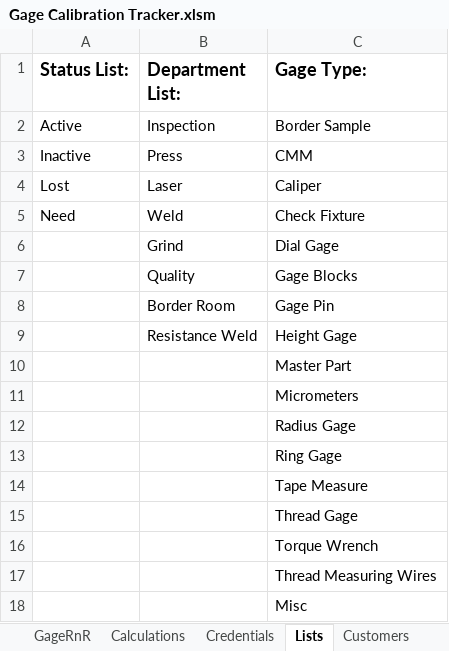
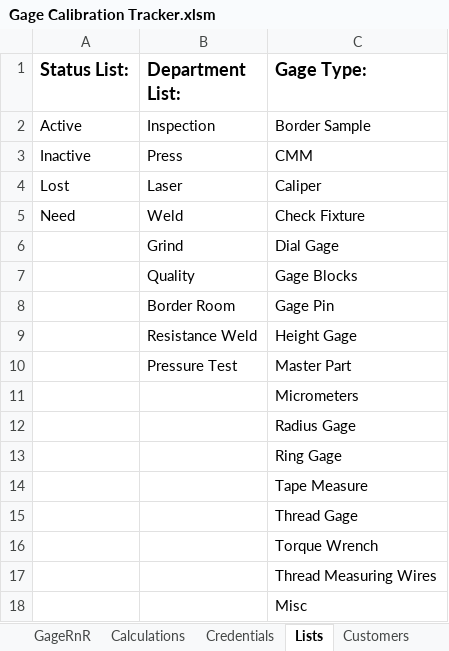
Before and after one commit to alexfare/GageCalibrationTracker, an Excel workbook: Gage Calibration Tracker.xlsm, sheet Lists, drawn as a sheet; values as stored, in another font and other column widths than the file's, no borders; charts and pictures not drawn; the diff names each change by its address in the sheet, - before the commit and + after, or states it on an @@ line.

```diff
--- a/Gage Calibration Tracker.xlsm (sheet Lists)
+++ b/Gage Calibration Tracker.xlsm (sheet Lists)
-B10 (Department List:): (empty)
+B10 (Department List:): Pressure Test
```
Also changed, not shown: sheet Calculations, sheet GageRnR, sheet CreatedByAlexFare, sheet Admin, 3 other files.
